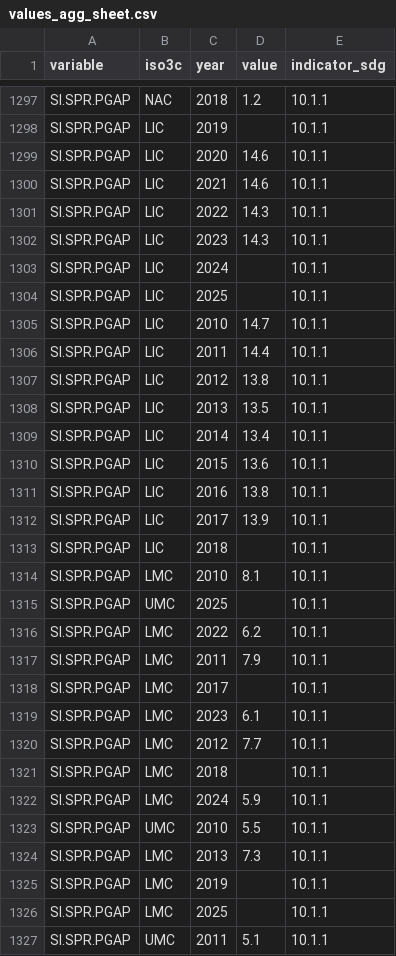
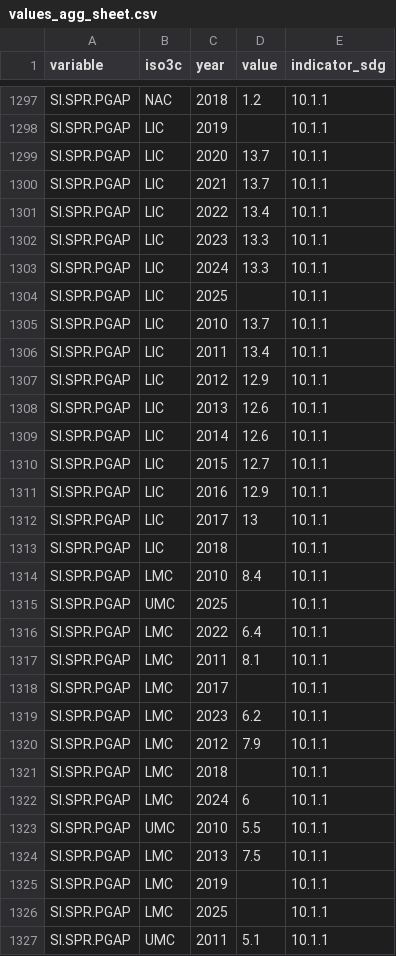
Before and after one commit to worldbank/atlas-progress-measure, a CSV file: output/values_agg_sheet.csv, drawn as a sheet; only a part is shown, gaps mark what is left out; the diff covers the shown part only.

Commit message:
Aggregates collected

```diff
--- a/output/values_agg_sheet.csv
+++ b/output/values_agg_sheet.csv
@@ -1298,28 +1298,28 @@
 "SI.SPR.PGAP","LIC",2019,,"10.1.1"
-"SI.SPR.PGAP","LIC",2020,14.6,"10.1.1"
-"SI.SPR.PGAP","LIC",2021,14.6,"10.1.1"
-"SI.SPR.PGAP","LIC",2022,14.3,"10.1.1"
-"SI.SPR.PGAP","LIC",2023,14.3,"10.1.1"
-"SI.SPR.PGAP","LIC",2024,,"10.1.1"
+"SI.SPR.PGAP","LIC",2020,13.7,"10.1.1"
+"SI.SPR.PGAP","LIC",2021,13.7,"10.1.1"
+"SI.SPR.PGAP","LIC",2022,13.4,"10.1.1"
+"SI.SPR.PGAP","LIC",2023,13.3,"10.1.1"
+"SI.SPR.PGAP","LIC",2024,13.3,"10.1.1"
 "SI.SPR.PGAP","LIC",2025,,"10.1.1"
-"SI.SPR.PGAP","LIC",2010,14.7,"10.1.1"
-"SI.SPR.PGAP","LIC",2011,14.4,"10.1.1"
-"SI.SPR.PGAP","LIC",2012,13.8,"10.1.1"
-"SI.SPR.PGAP","LIC",2013,13.5,"10.1.1"
-"SI.SPR.PGAP","LIC",2014,13.4,"10.1.1"
-"SI.SPR.PGAP","LIC",2015,13.6,"10.1.1"
-"SI.SPR.PGAP","LIC",2016,13.8,"10.1.1"
-"SI.SPR.PGAP","LIC",2017,13.9,"10.1.1"
+"SI.SPR.PGAP","LIC",2010,13.7,"10.1.1"
+"SI.SPR.PGAP","LIC",2011,13.4,"10.1.1"
+"SI.SPR.PGAP","LIC",2012,12.9,"10.1.1"
+"SI.SPR.PGAP","LIC",2013,12.6,"10.1.1"
+"SI.SPR.PGAP","LIC",2014,12.6,"10.1.1"
+"SI.SPR.PGAP","LIC",2015,12.7,"10.1.1"
+"SI.SPR.PGAP","LIC",2016,12.9,"10.1.1"
+"SI.SPR.PGAP","LIC",2017,13,"10.1.1"
 "SI.SPR.PGAP","LIC",2018,,"10.1.1"
-"SI.SPR.PGAP","LMC",2010,8.1,"10.1.1"
+"SI.SPR.PGAP","LMC",2010,8.4,"10.1.1"
 "SI.SPR.PGAP","UMC",2025,,"10.1.1"
-"SI.SPR.PGAP","LMC",2022,6.2,"10.1.1"
-"SI.SPR.PGAP","LMC",2011,7.9,"10.1.1"
+"SI.SPR.PGAP","LMC",2022,6.4,"10.1.1"
+"SI.SPR.PGAP","LMC",2011,8.1,"10.1.1"
 "SI.SPR.PGAP","LMC",2017,,"10.1.1"
-"SI.SPR.PGAP","LMC",2023,6.1,"10.1.1"
-"SI.SPR.PGAP","LMC",2012,7.7,"10.1.1"
+"SI.SPR.PGAP","LMC",2023,6.2,"10.1.1"
+"SI.SPR.PGAP","LMC",2012,7.9,"10.1.1"
 "SI.SPR.PGAP","LMC",2018,,"10.1.1"
-"SI.SPR.PGAP","LMC",2024,5.9,"10.1.1"
+"SI.SPR.PGAP","LMC",2024,6,"10.1.1"
 "SI.SPR.PGAP","UMC",2010,5.5,"10.1.1"
-"SI.SPR.PGAP","LMC",2013,7.3,"10.1.1"
+"SI.SPR.PGAP","LMC",2013,7.5,"10.1.1"
 "SI.SPR.PGAP","LMC",2019,,"10.1.1"
```
Also changed, not shown: 152 edited cells elsewhere in this file.
